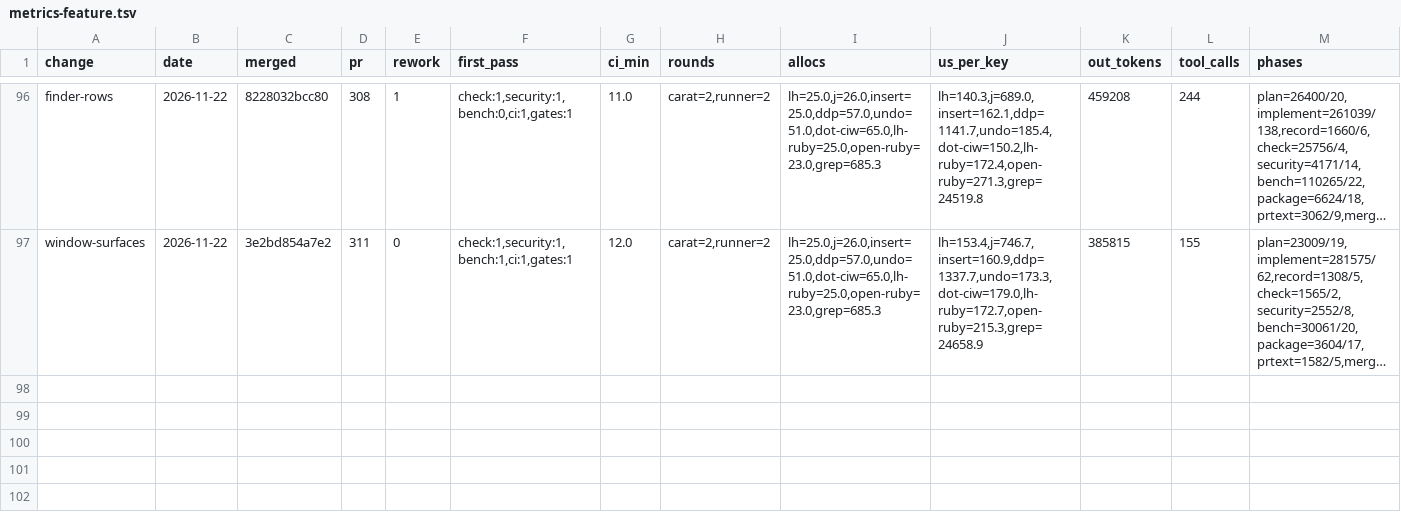
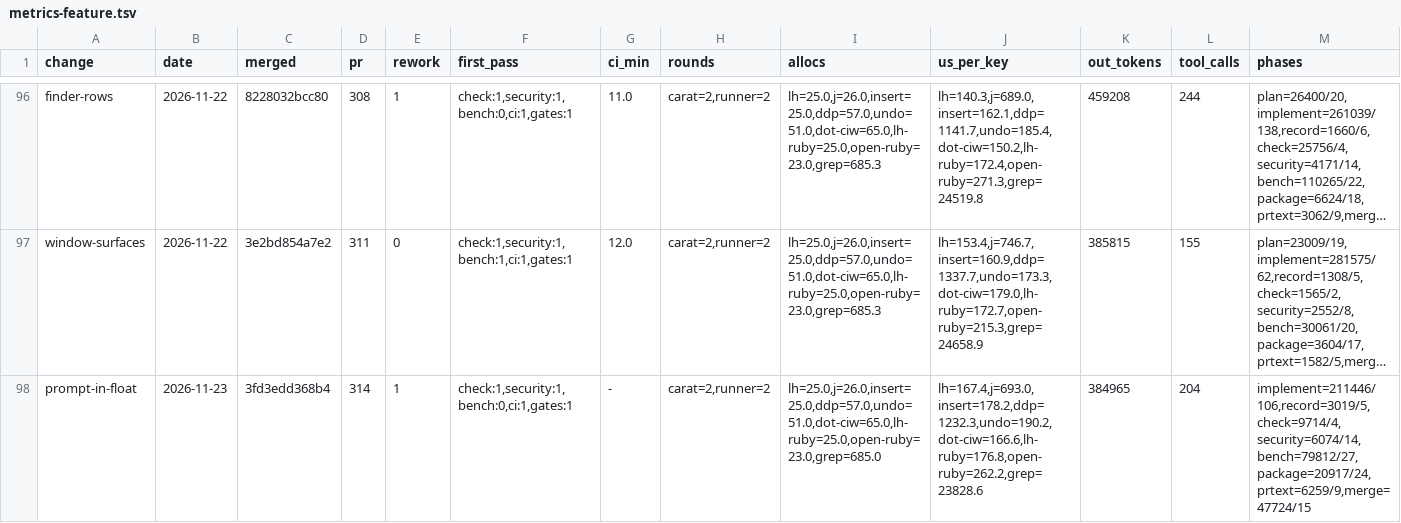
Before and after one commit to oraul/carat, a TSV file: docs/metrics-feature.tsv, drawn as a sheet; only a part is shown, gaps mark what is left out; long unchanged cells end in …; rows hold the shown columns only; the diff names each change by its address in the sheet, - before the commit and + after, or states it on an @@ line.

```diff
--- a/docs/metrics-feature.tsv
+++ b/docs/metrics-feature.tsv
+row 98: prompt-in-float | 2026-11-23 | 3fd3edd368b4 | 314 | 1 | check:1,security:1,bench:0,ci:1,gates:1 | - | carat=2,runner=2 | lh=25.0,j=26.0,insert=25.0,ddp=57.0,undo=51.0,dot-ciw=65.0,lh-ruby=25.0,open-ruby=23.0,grep=685.0 | lh=167.4,j=693.0,insert=178.2,ddp=1232.3,undo=190.2,dot-ciw=166.6,lh-ruby=176.8,open-ruby=262.2,grep=23828.6 | 384965 | 204 | implement=211446/106,record=3019/5,check=9714/4,security=6074/14,bench=79812/27,package=20917/24,prtext=6259/9,merge=47724/15
```
Also changed, not shown: 2 other files.
